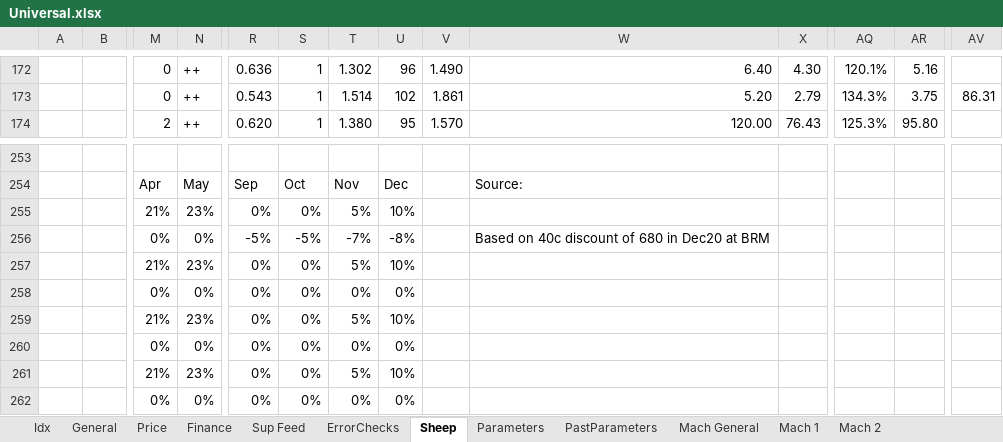
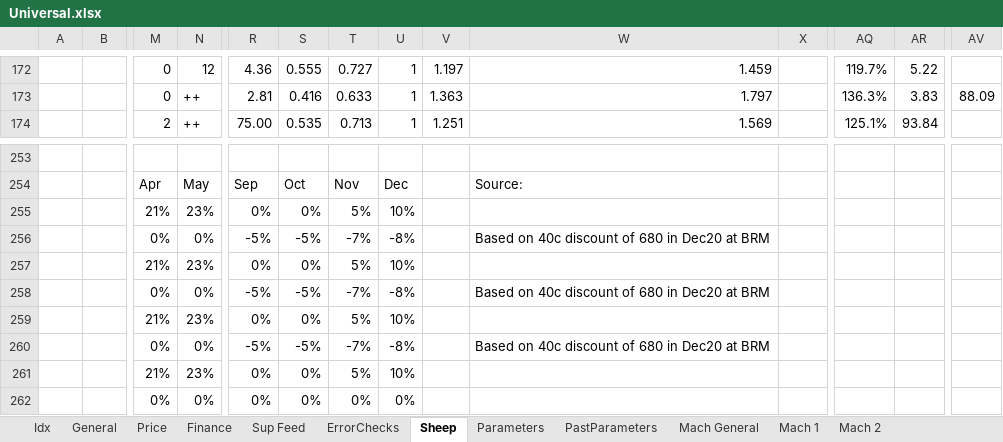
Before and after one commit to youngmr290/Australian-Farm-Optimisation-Model, an Excel workbook: Universal.xlsx, sheet Sheep, drawn as a sheet; only a part is shown, gaps mark what is left out; values as stored, in another font and other column widths than the file's, no cell formats; conditional formats not drawn; removed rows and columns are numbered as before the commit, all else as after; rows hold the shown columns only; the diff covers the shown part only; the diff names each change by its address in the sheet, - before the commit and + after, or states it on an @@ line.

Commit message:
Update meat price 1. percentiles to May22 (lamb +30c), 2. new lamb grids that reduce value of heavy air freight lambs, 3. add age discount to air freight and store lambs older than 12mths. Profit increase GSM $4K, CWM $100 Changes the profit for the (old) optimum feed supply for GSM by $300K

```diff
--- a/Universal.xlsx (sheet Sheep)
+++ b/Universal.xlsx (sheet Sheep)
-N172: ++
+N172: 12
-R172: 0.636
+R172: 4.36
-S172: 1
+S172: 0.555
-T172: 1.302
+T172: 0.727
-U172: 96
+U172: 1
-V172: 1.490
+V172: 1.197
-W172: 6.40
+W172: 1.459
-X172: 4.30
+X172: (empty)
-AQ172: 120.1%
+AQ172: 119.7%
-AR172: 5.16
+AR172: 5.22
-R173: 0.543
+R173: 2.81
-S173: 1
+S173: 0.416
-T173: 1.514
+T173: 0.633
-U173: 102
+U173: 1
-V173: 1.861
+V173: 1.363
-W173: 5.20
+W173: 1.797
-X173: 2.79
+X173: (empty)
-AQ173: 134.3%
+AQ173: 136.3%
-AR173: 3.75
+AR173: 3.83
-AV173: 86.31
+AV173: 88.09
-R174: 0.620
+R174: 75.00
-S174: 1
+S174: 0.535
-T174: 1.380
+T174: 0.713
-U174: 95
+U174: 1
-V174: 1.570
+V174: 1.251
-W174: 120.00
+W174: 1.569
-X174: 76.43
+X174: (empty)
-AQ174: 125.3%
+AQ174: 125.1%
-AR174: 95.80
+AR174: 93.84
-row 258:  |  | 0% | 0% | 0% | 0% | 0% | 0%
+row 258:  |  | 0% | 0% | -5% | -5% | -7% | -8% |  | Based on 40c discount of 680 in Dec20 at BRM
-row 260:  |  | 0% | 0% | 0% | 0% | 0% | 0%
+row 260:  |  | 0% | 0% | -5% | -5% | -7% | -8% |  | Based on 40c discount of 680 in Dec20 at BRM
```
Also changed, not shown: 1 added row, 1 removed row, 288 edited cells and merged cells elsewhere in this sheet, cell formats, formulas that keep their value, 2 other files.
